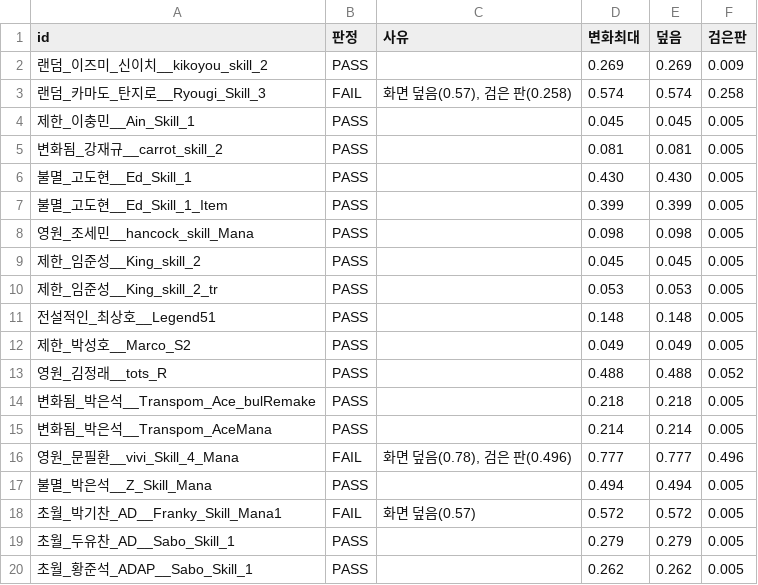
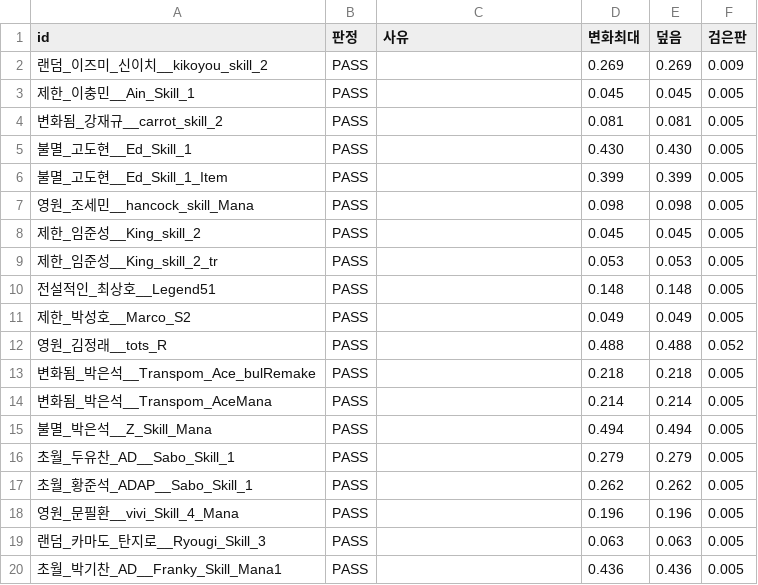
Before and after one commit to aabyess/GuilRandomDefense, a TSV file: Docs/research/CINEMATIC_CHECK.tsv, drawn as a sheet; removed rows and columns are numbered as before the commit, all else as after; the diff names each change by its address in the sheet, - before the commit and + after, or states it on an @@ line.

```diff
--- a/Docs/research/CINEMATIC_CHECK.tsv
+++ b/Docs/research/CINEMATIC_CHECK.tsv
-row 3: 랜덤_카마도_탄지로__Ryougi_Skill_3 | FAIL | 화면 덮음(0.57), 검은 판(0.258) | 0.574 | 0.574 | 0.258
-row 16: 영원_문필환__vivi_Skill_4_Mana | FAIL | 화면 덮음(0.78), 검은 판(0.496) | 0.777 | 0.777 | 0.496
-row 18: 초월_박기찬_AD__Franky_Skill_Mana1 | FAIL | 화면 덮음(0.57) | 0.572 | 0.572 | 0.005
+row 18: 영원_문필환__vivi_Skill_4_Mana | PASS |  | 0.196 | 0.196 | 0.005
+row 19: 랜덤_카마도_탄지로__Ryougi_Skill_3 | PASS |  | 0.063 | 0.063 | 0.005
+row 20: 초월_박기찬_AD__Franky_Skill_Mana1 | PASS |  | 0.436 | 0.436 | 0.005
```
Also changed, not shown: 31 other files.
